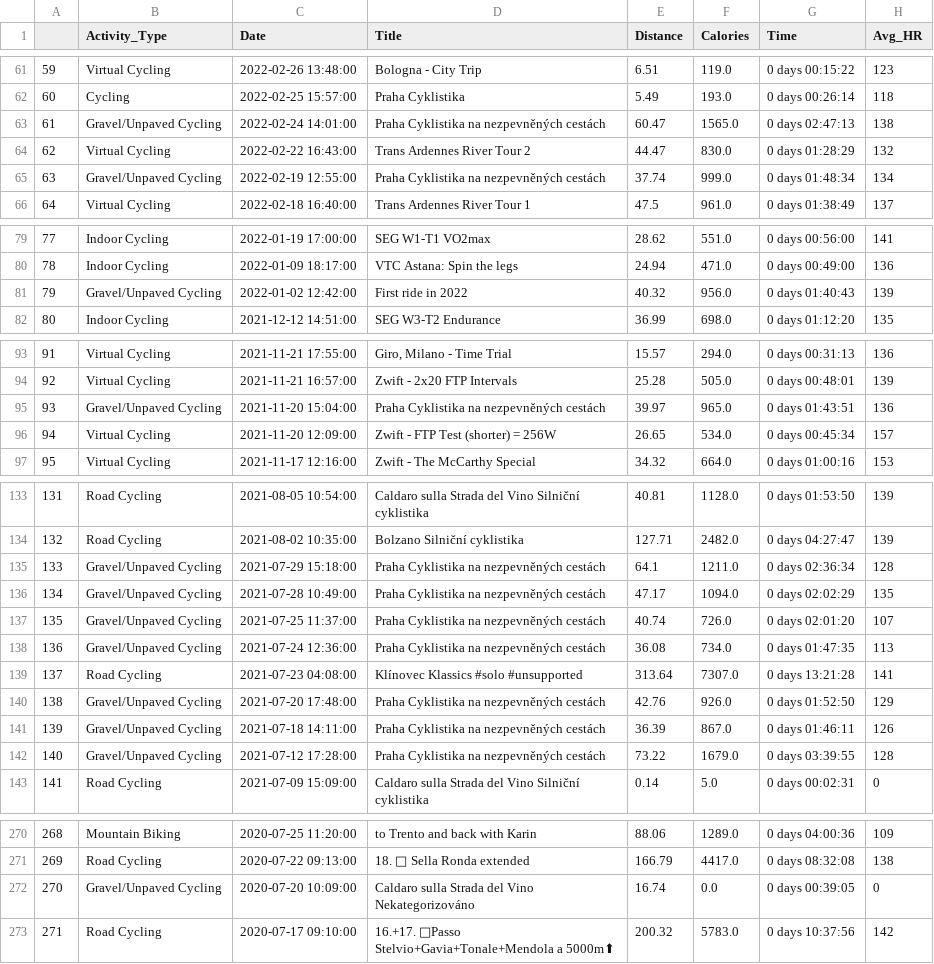
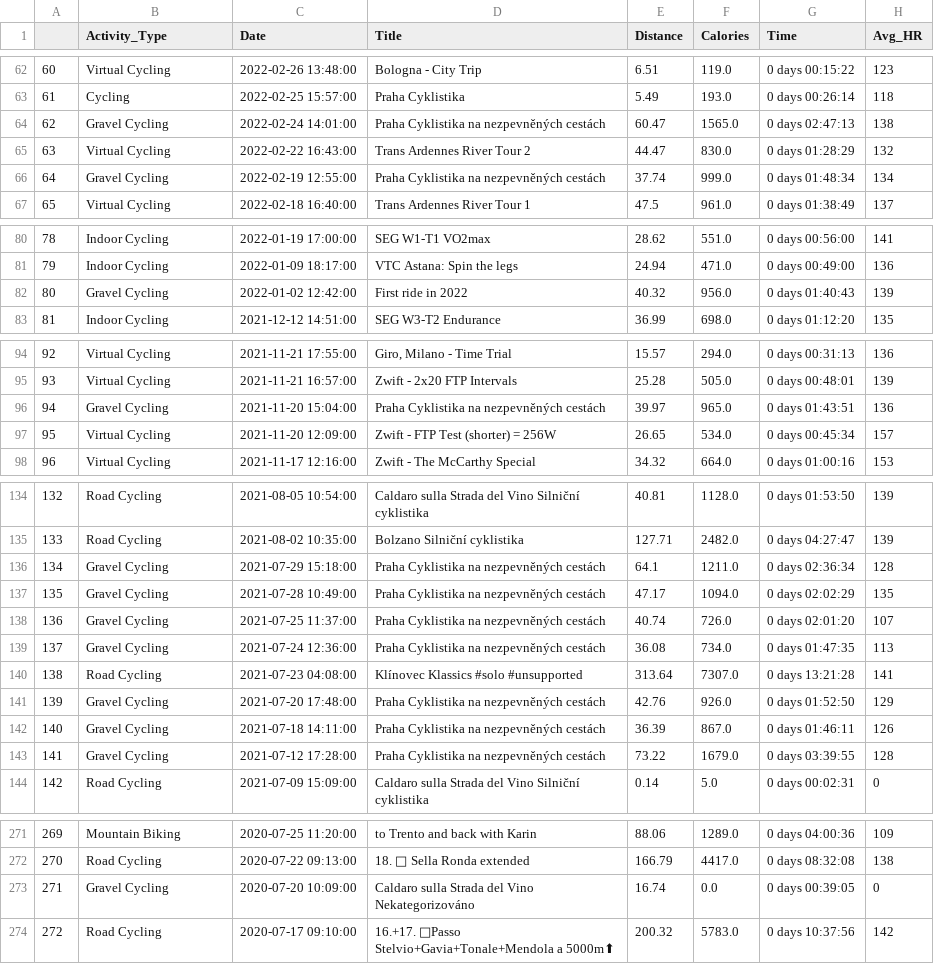
Before and after one commit to RadimJedlicka/my_garmin_data, a CSV file: cycling_activities.csv, drawn as a sheet; only a part is shown, gaps mark what is left out; addresses are those after the commit; the diff covers the shown part only; the diff names each change by its address in the sheet, - before the commit and + after, or states it on an @@ line.

```diff
--- a/cycling_activities.csv
+++ b/cycling_activities.csv
@@ column A renumbered from row 3 down @@
-B64 (Activity_Type): Gravel/Unpaved Cycling
+B64 (Activity_Type): Gravel Cycling
-B66 (Activity_Type): Gravel/Unpaved Cycling
+B66 (Activity_Type): Gravel Cycling
-B82 (Activity_Type): Gravel/Unpaved Cycling
+B82 (Activity_Type): Gravel Cycling
-B96 (Activity_Type): Gravel/Unpaved Cycling
+B96 (Activity_Type): Gravel Cycling
-B136:B139 (Activity_Type): Gravel/Unpaved Cycling
+B136:B139 (Activity_Type): Gravel Cycling
-B141:B143 (Activity_Type): Gravel/Unpaved Cycling
+B141:B143 (Activity_Type): Gravel Cycling
-B273 (Activity_Type): Gravel/Unpaved Cycling
+B273 (Activity_Type): Gravel Cycling
```
Also changed, not shown: 1 added row and 61 edited cells elsewhere in this file, df_final.csv, raw_data.csv, 8 other files.
